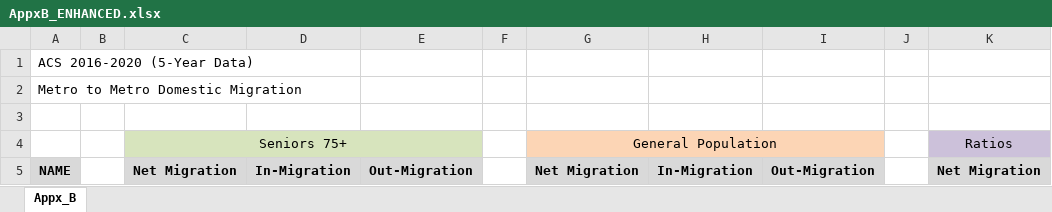
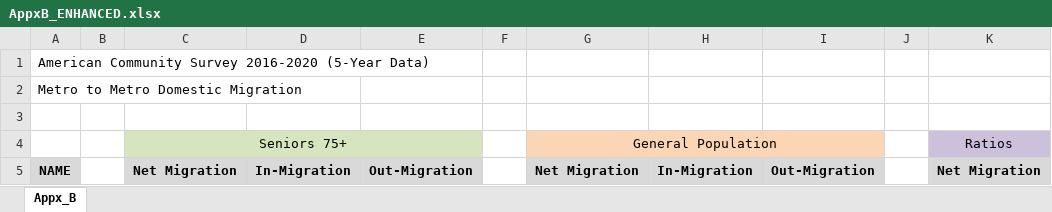
Before and after one commit to FRANCESCOROCKWOOD/ASHA_Migration_2023, an Excel workbook: processed_data/AppxB_ENHANCED.xlsx, sheet Appx_B, drawn as a sheet; only a part is shown; values as stored, in another font and other column widths than the file's, no borders; the diff names each change by its address in the sheet, - before the commit and + after, or states it on an @@ line.

```diff
--- a/processed_data/AppxB_ENHANCED.xlsx (sheet Appx_B)
+++ b/processed_data/AppxB_ENHANCED.xlsx (sheet Appx_B)
-A1: ACS 2016-2020 (5-Year Data)
+A1: American Community Survey 2016-2020 (5-Year Data)
```
Also changed, not shown: processed_data/AppxA_ENHANCED.xlsx, 3 other files.
